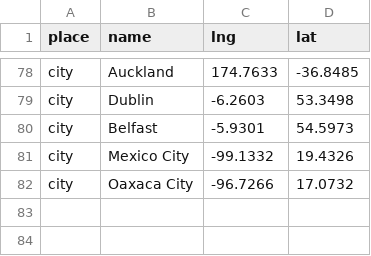
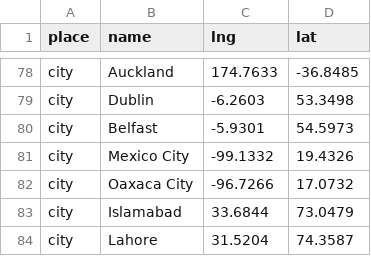
Before and after one commit to rushing3/rushing3.github.io, a CSV file: cities.csv, drawn as a sheet; only a part is shown, gaps mark what is left out.

Commit message:
Add new cities

```diff
--- a/cities.csv
+++ b/cities.csv
@@ -82 +82,3 @@ city,Mexico City,-99.1332,19.4326
 city,Oaxaca City,-96.7266,17.0732
+city,Islamabad,33.6844,73.0479
+city,Lahore,31.5204,74.3587
```
